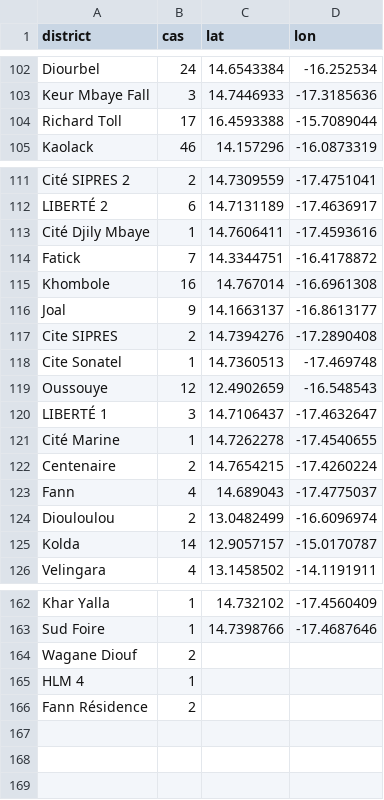
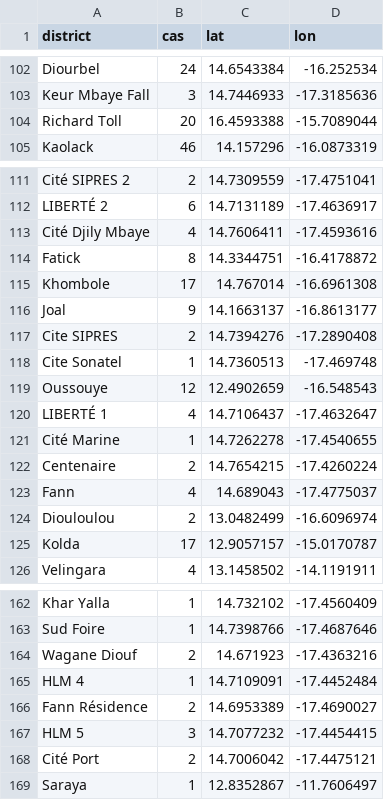
Before and after one commit to senegalouvert/COVID-19, a CSV file: data/zone_c_confirmesGeo.csv, drawn as a sheet; only a part is shown, gaps mark what is left out; the diff covers the shown part only.

```diff
--- a/data/zone_c_confirmesGeo.csv
+++ b/data/zone_c_confirmesGeo.csv
@@ -103,3 +103,3 @@ Diourbel,24,14.6543384,-16.252534
 Keur Mbaye Fall,3,14.7446933,-17.3185636
-Richard Toll,17,16.4593388,-15.7089044
+Richard Toll,20,16.4593388,-15.7089044
 Kaolack,46,14.157296,-16.0873319
@@ -112,5 +112,5 @@ Cité SIPRES 2,2,14.7309559,-17.4751041
 LIBERTÉ 2,6,14.7131189,-17.4636917
-Cité Djily Mbaye,1,14.7606411,-17.4593616
-Fatick,7,14.3344751,-16.4178872
-Khombole,16,14.767014,-16.6961308
+Cité Djily Mbaye,4,14.7606411,-17.4593616
+Fatick,8,14.3344751,-16.4178872
+Khombole,17,14.767014,-16.6961308
 Joal,9,14.1663137,-16.8613177
@@ -119,3 +119,3 @@ Cite Sonatel,1,14.7360513,-17.469748
 Oussouye,12,12.4902659,-16.548543
-LIBERTÉ 1,3,14.7106437,-17.4632647
+LIBERTÉ 1,4,14.7106437,-17.4632647
 Cité Marine,1,14.7262278,-17.4540655
@@ -124,3 +124,3 @@ Fann,4,14.689043,-17.4775037
 Diouloulou,2,13.0482499,-16.6096974
-Kolda,14,12.9057157,-15.0170787
+Kolda,17,12.9057157,-15.0170787
 Velingara,4,13.1458502,-14.1191911
@@ -163,4 +163,7 @@ Khar Yalla,1,14.732102,-17.4560409
 Sud Foire,1,14.7398766,-17.4687646
-Wagane Diouf,2,
-HLM 4,1,
-Fann Résidence,2,
+Wagane Diouf,2,14.671923,-17.4363216
+HLM 4,1,14.7109091,-17.4452484
+Fann Résidence,2,14.6953389,-17.4690027
+HLM 5,3,14.7077232,-17.4454415
+Cité Port,2,14.7006042,-17.4475121
+Saraya,1,12.8352867,-11.7606497
```
Also changed, not shown: 31 edited cells elsewhere in this file, data/confirmes.csv.
